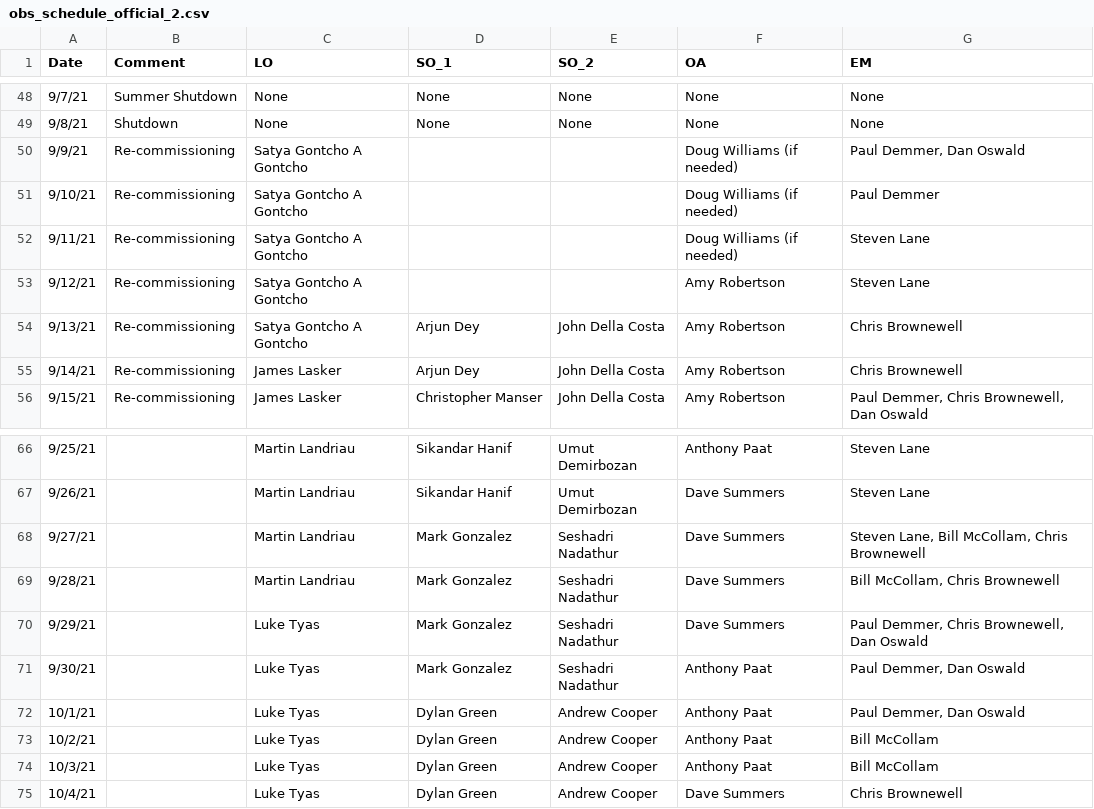
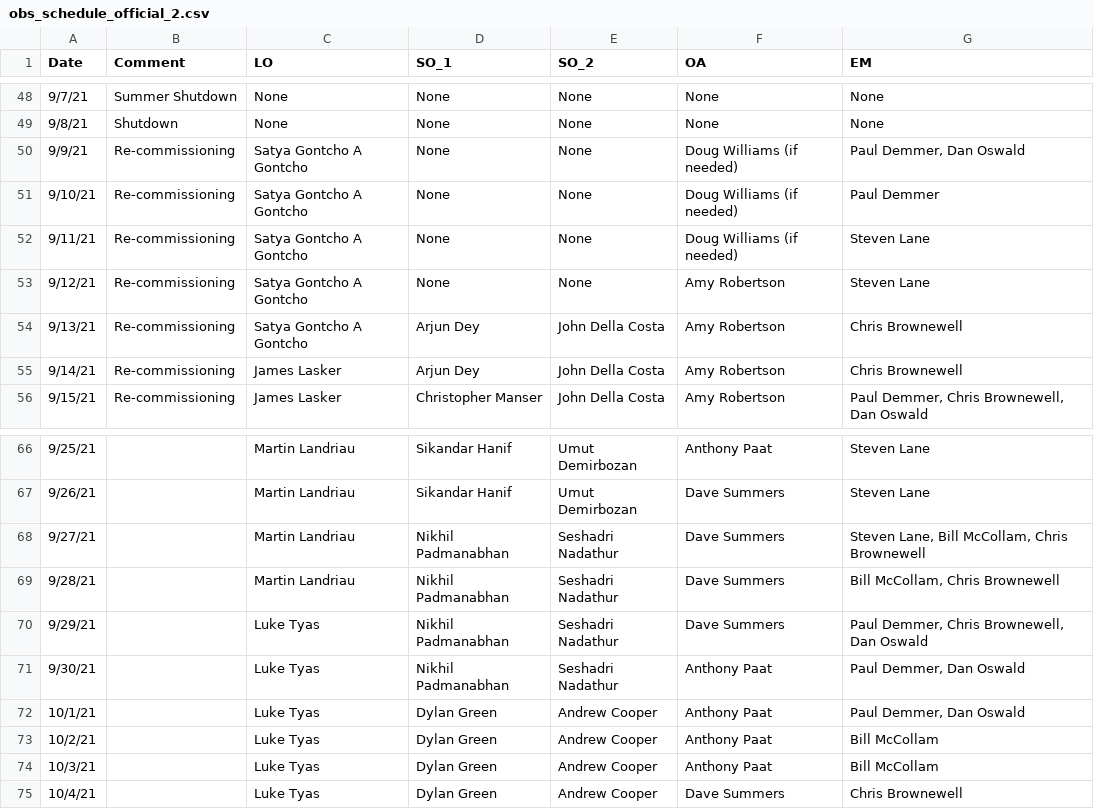
Before and after one commit to desihub/desilo, a CSV file: ops_tool/obs_schedule_official_2.csv, drawn as a sheet; only a part is shown, gaps mark what is left out.

Commit message:
updated schedule

```diff
--- a/ops_tool/obs_schedule_official_2.csv
+++ b/ops_tool/obs_schedule_official_2.csv
@@ -49,6 +49,6 @@ Date,Comment,LO,SO_1,SO_2,OA,EM
 9/8/21,Shutdown,None,None,None,None,None
-9/9/21,Re-commissioning,Satya Gontcho A Gontcho,,,Doug Williams (if needed),"Paul Demmer, Dan Oswald"
-9/10/21,Re-commissioning,Satya Gontcho A Gontcho,,,Doug Williams (if needed),Paul Demmer
-9/11/21,Re-commissioning,Satya Gontcho A Gontcho,,,Doug Williams (if needed),Steven Lane
-9/12/21,Re-commissioning,Satya Gontcho A Gontcho,,,Amy Robertson,Steven Lane
+9/9/21,Re-commissioning,Satya Gontcho A Gontcho,None,None,Doug Williams (if needed),"Paul Demmer, Dan Oswald"
+9/10/21,Re-commissioning,Satya Gontcho A Gontcho,None,None,Doug Williams (if needed),Paul Demmer
+9/11/21,Re-commissioning,Satya Gontcho A Gontcho,None,None,Doug Williams (if needed),Steven Lane
+9/12/21,Re-commissioning,Satya Gontcho A Gontcho,None,None,Amy Robertson,Steven Lane
 9/13/21,Re-commissioning,Satya Gontcho A Gontcho,Arjun Dey,John Della Costa,Amy Robertson,Chris Brownewell
@@ -67,6 +67,6 @@ Date,Comment,LO,SO_1,SO_2,OA,EM
 9/26/21,,Martin Landriau,Sikandar Hanif,Umut Demirbozan,Dave Summers,Steven Lane
-9/27/21,,Martin Landriau,Mark Gonzalez,Seshadri Nadathur,Dave Summers,"Steven Lane, Bill McCollam, Chris Brownewell"
-9/28/21,,Martin Landriau,Mark Gonzalez,Seshadri Nadathur,Dave Summers,"Bill McCollam, Chris Brownewell"
-9/29/21,,Luke Tyas,Mark Gonzalez,Seshadri Nadathur,Dave Summers,"Paul Demmer, Chris Brownewell, Dan Oswald"
-9/30/21,,Luke Tyas,Mark Gonzalez,Seshadri Nadathur,Anthony Paat,"Paul Demmer, Dan Oswald"
+9/27/21,,Martin Landriau,Nikhil Padmanabhan,Seshadri Nadathur,Dave Summers,"Steven Lane, Bill McCollam, Chris Brownewell"
+9/28/21,,Martin Landriau,Nikhil Padmanabhan,Seshadri Nadathur,Dave Summers,"Bill McCollam, Chris Brownewell"
+9/29/21,,Luke Tyas,Nikhil Padmanabhan,Seshadri Nadathur,Dave Summers,"Paul Demmer, Chris Brownewell, Dan Oswald"
+9/30/21,,Luke Tyas,Nikhil Padmanabhan,Seshadri Nadathur,Anthony Paat,"Paul Demmer, Dan Oswald"
 10/1/21,,Luke Tyas,Dylan Green,Andrew Cooper,Anthony Paat,"Paul Demmer, Dan Oswald"
```
